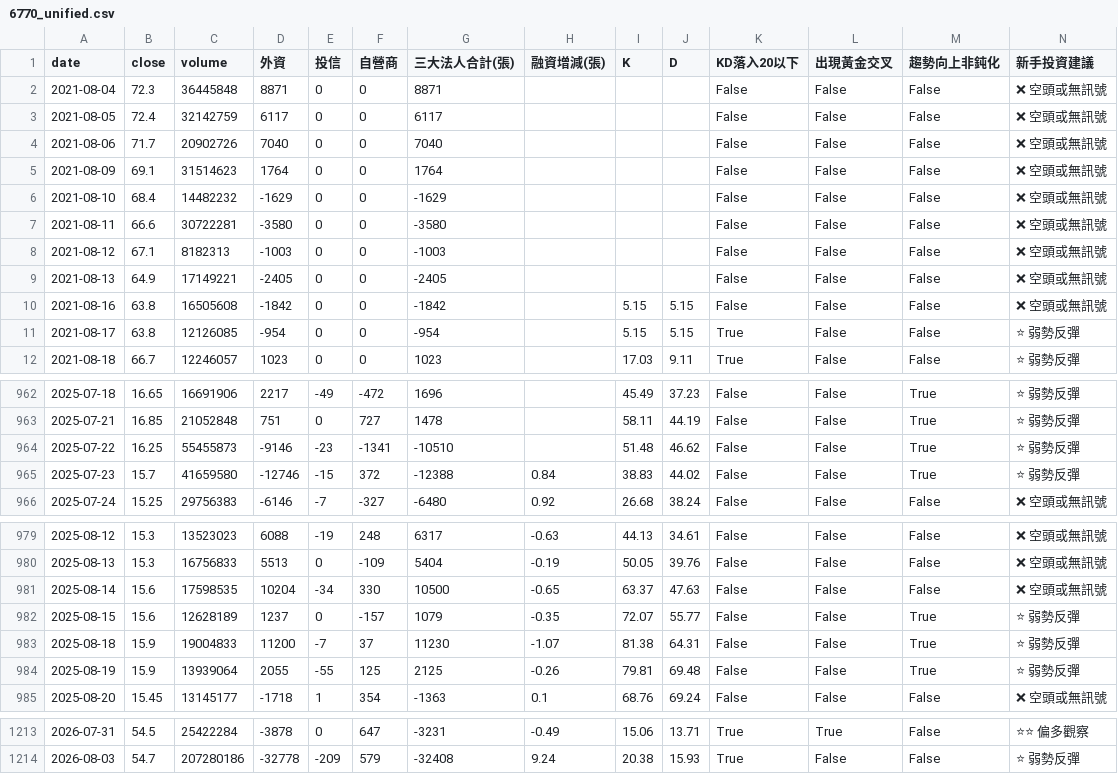
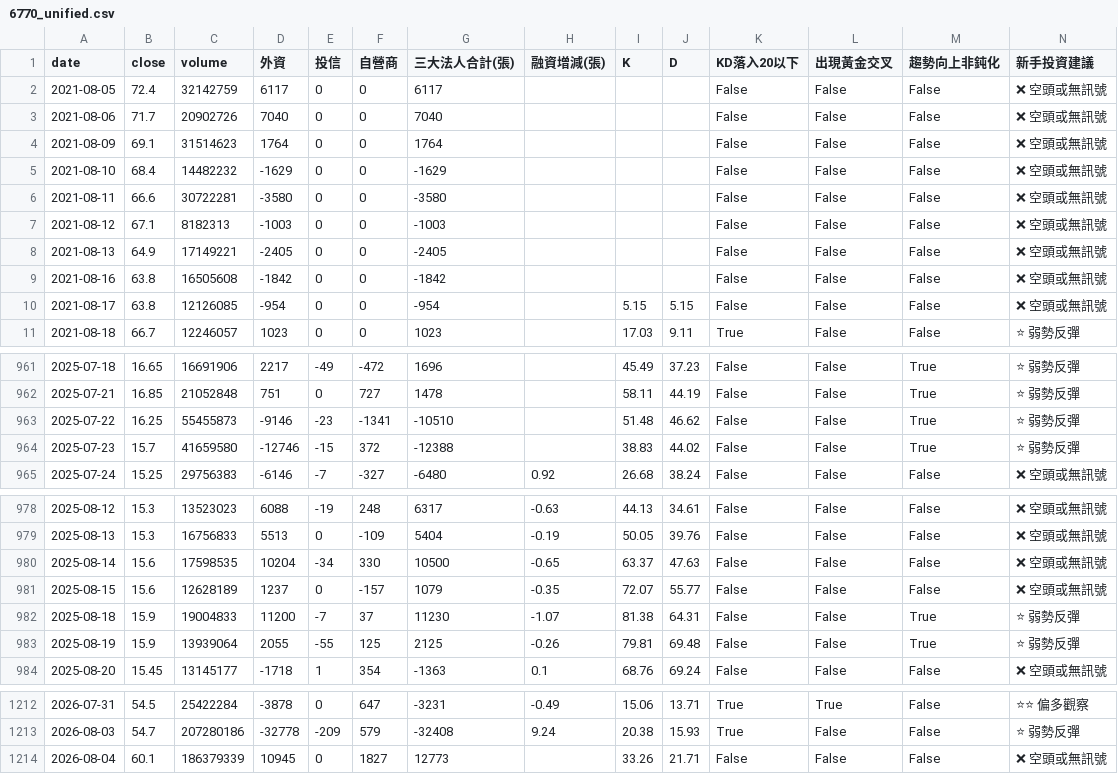
Before and after one commit to wjstudio1030/AIStockAnalysis_v2, a CSV file: docs/data/6770_unified.csv, drawn as a sheet; only a part is shown, gaps mark what is left out.

```diff
--- a/docs/data/6770_unified.csv
+++ b/docs/data/6770_unified.csv
@@ -1,3 +1,2 @@
 date,close,volume,外資,投信,自營商,三大法人合計(張),融資增減(張),K,D,KD落入20以下,出現黃金交叉,趨勢向上非鈍化,新手投資建議
-2021-08-04,72.3,36445848,8871,0,0,8871,,,,False,False,False,❌ 空頭或無訊號
 2021-08-05,72.4,32142759,6117,0,0,6117,,,,False,False,False,❌ 空頭或無訊號
@@ -9,4 +8,4 @@
 2021-08-13,64.9,17149221,-2405,0,0,-2405,,,,False,False,False,❌ 空頭或無訊號
-2021-08-16,63.8,16505608,-1842,0,0,-1842,,5.15,5.15,False,False,False,❌ 空頭或無訊號
-2021-08-17,63.8,12126085,-954,0,0,-954,,5.15,5.15,True,False,False,⭐ 弱勢反彈
+2021-08-16,63.8,16505608,-1842,0,0,-1842,,,,False,False,False,❌ 空頭或無訊號
+2021-08-17,63.8,12126085,-954,0,0,-954,,5.15,5.15,False,False,False,❌ 空頭或無訊號
 2021-08-18,66.7,12246057,1023,0,0,1023,,17.03,9.11,True,False,False,⭐ 弱勢反彈
@@ -964,3 +963,3 @@
 2025-07-22,16.25,55455873,-9146,-23,-1341,-10510,,51.48,46.62,False,False,True,⭐ 弱勢反彈
-2025-07-23,15.7,41659580,-12746,-15,372,-12388,0.84,38.83,44.02,False,False,True,⭐ 弱勢反彈
+2025-07-23,15.7,41659580,-12746,-15,372,-12388,,38.83,44.02,False,False,True,⭐ 弱勢反彈
 2025-07-24,15.25,29756383,-6146,-7,-327,-6480,0.92,26.68,38.24,False,False,False,❌ 空頭或無訊號
@@ -981,3 +980,3 @@
 2025-08-14,15.6,17598535,10204,-34,330,10500,-0.65,63.37,47.63,False,False,False,❌ 空頭或無訊號
-2025-08-15,15.6,12628189,1237,0,-157,1079,-0.35,72.07,55.77,False,False,True,⭐ 弱勢反彈
+2025-08-15,15.6,12628189,1237,0,-157,1079,-0.35,72.07,55.77,False,False,False,❌ 空頭或無訊號
 2025-08-18,15.9,19004833,11200,-7,37,11230,-1.07,81.38,64.31,False,False,True,⭐ 弱勢反彈
@@ -1214 +1213,2 @@
 2026-08-03,54.7,207280186,-32778,-209,579,-32408,9.24,20.38,15.93,True,False,False,⭐ 弱勢反彈
+2026-08-04,60.1,186379339,10945,0,1827,12773,,33.26,21.71,False,False,False,❌ 空頭或無訊號
```
Also changed, not shown: docs/data/2344_unified.csv, docs/data/2408_unified.csv, 23 other files.
